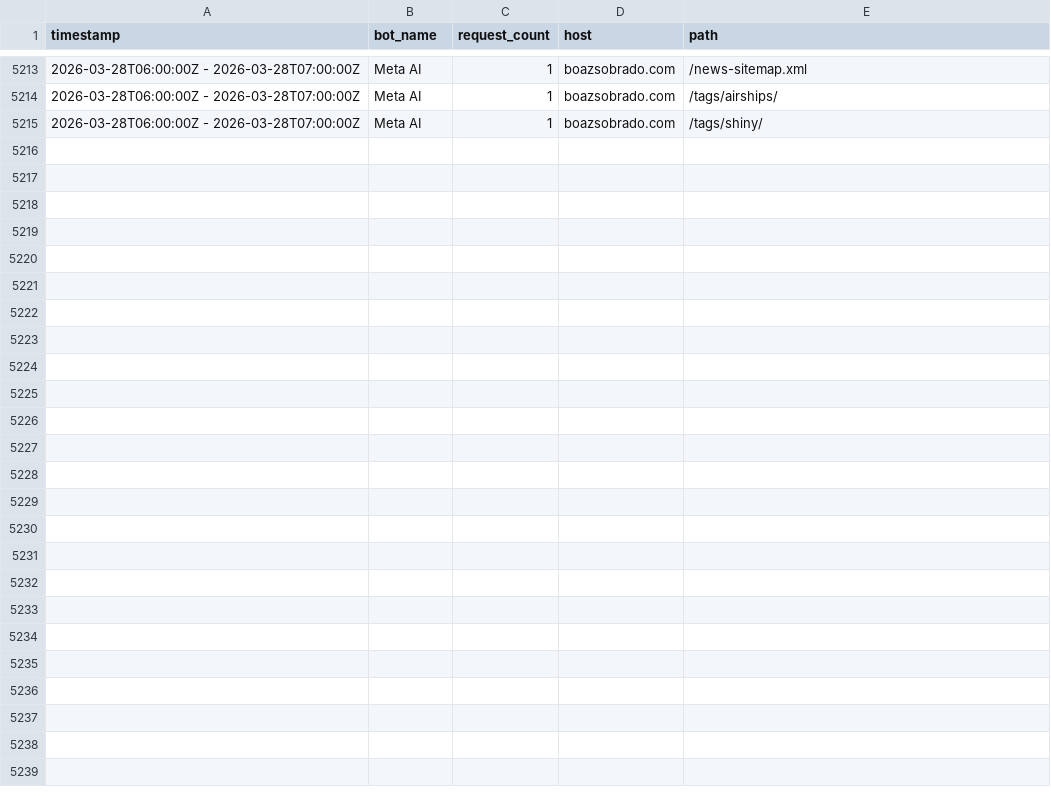
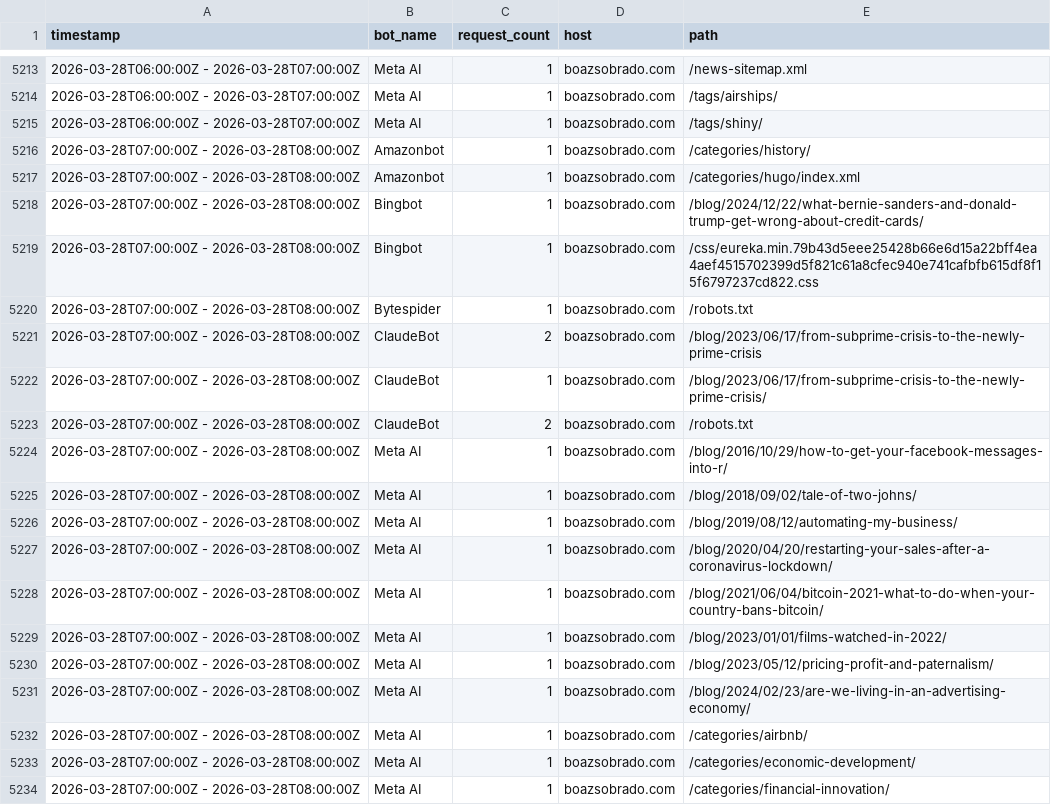
Before and after one commit to sobradob/sobradob.github.io, a CSV file: logs/crawler_log.csv, drawn as a sheet; only a part is shown, gaps mark what is left out; the diff covers the shown part only; the diff names each change by its address in the sheet, - before the commit and + after, or states it on an @@ line.

```diff
--- a/logs/crawler_log.csv
+++ b/logs/crawler_log.csv
+row 5216: 2026-03-28T07:00:00Z - 2026-03-28T08:00:00Z | Amazonbot | 1 | boazsobrado.com | /categories/history/
+row 5217: 2026-03-28T07:00:00Z - 2026-03-28T08:00:00Z | Amazonbot | 1 | boazsobrado.com | /categories/hugo/index.xml
+row 5218: 2026-03-28T07:00:00Z - 2026-03-28T08:00:00Z | Bingbot | 1 | boazsobrado.com | /blog/2024/12/22/what-bernie-sanders-and-donald-trump-get-wrong-about-credit-cards/
+row 5219: 2026-03-28T07:00:00Z - 2026-03-28T08:00:00Z | Bingbot | 1 | boazsobrado.com | /css/eureka.min.79b43d5eee25428b66e6d15a22bff4ea4aef4515702399d5f821c61a8cfec940e741cafbfb615df8f15f6797237cd822.css
+row 5220: 2026-03-28T07:00:00Z - 2026-03-28T08:00:00Z | Bytespider | 1 | boazsobrado.com | /robots.txt
+row 5221: 2026-03-28T07:00:00Z - 2026-03-28T08:00:00Z | ClaudeBot | 2 | boazsobrado.com | /blog/2023/06/17/from-subprime-crisis-to-the-newly-prime-crisis
+row 5222: 2026-03-28T07:00:00Z - 2026-03-28T08:00:00Z | ClaudeBot | 1 | boazsobrado.com | /blog/2023/06/17/from-subprime-crisis-to-the-newly-prime-crisis/
+row 5223: 2026-03-28T07:00:00Z - 2026-03-28T08:00:00Z | ClaudeBot | 2 | boazsobrado.com | /robots.txt
+row 5224: 2026-03-28T07:00:00Z - 2026-03-28T08:00:00Z | Meta AI | 1 | boazsobrado.com | /blog/2016/10/29/how-to-get-your-facebook-messages-into-r/
+row 5225: 2026-03-28T07:00:00Z - 2026-03-28T08:00:00Z | Meta AI | 1 | boazsobrado.com | /blog/2018/09/02/tale-of-two-johns/
+row 5226: 2026-03-28T07:00:00Z - 2026-03-28T08:00:00Z | Meta AI | 1 | boazsobrado.com | /blog/2019/08/12/automating-my-business/
+row 5227: 2026-03-28T07:00:00Z - 2026-03-28T08:00:00Z | Meta AI | 1 | boazsobrado.com | /blog/2020/04/20/restarting-your-sales-after-a-coronavirus-lockdown/
+row 5228: 2026-03-28T07:00:00Z - 2026-03-28T08:00:00Z | Meta AI | 1 | boazsobrado.com | /blog/2021/06/04/bitcoin-2021-what-to-do-when-your-country-bans-bitcoin/
+row 5229: 2026-03-28T07:00:00Z - 2026-03-28T08:00:00Z | Meta AI | 1 | boazsobrado.com | /blog/2023/01/01/films-watched-in-2022/
+row 5230: 2026-03-28T07:00:00Z - 2026-03-28T08:00:00Z | Meta AI | 1 | boazsobrado.com | /blog/2023/05/12/pricing-profit-and-paternalism/
+row 5231: 2026-03-28T07:00:00Z - 2026-03-28T08:00:00Z | Meta AI | 1 | boazsobrado.com | /blog/2024/02/23/are-we-living-in-an-advertising-economy/
+row 5232: 2026-03-28T07:00:00Z - 2026-03-28T08:00:00Z | Meta AI | 1 | boazsobrado.com | /categories/airbnb/
+row 5233: 2026-03-28T07:00:00Z - 2026-03-28T08:00:00Z | Meta AI | 1 | boazsobrado.com | /categories/economic-development/
+row 5234: 2026-03-28T07:00:00Z - 2026-03-28T08:00:00Z | Meta AI | 1 | boazsobrado.com | /categories/financial-innovation/
```
Also changed, not shown: 14 added rows elsewhere in this file.
